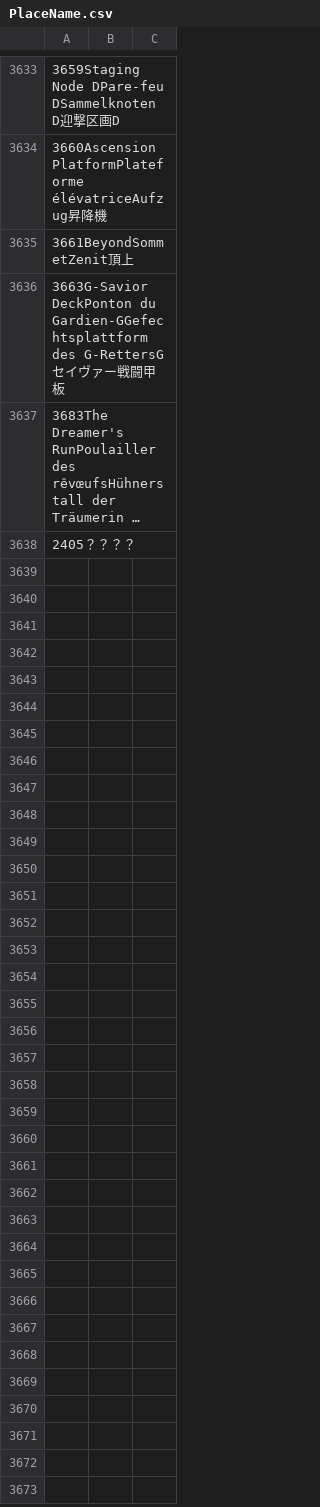
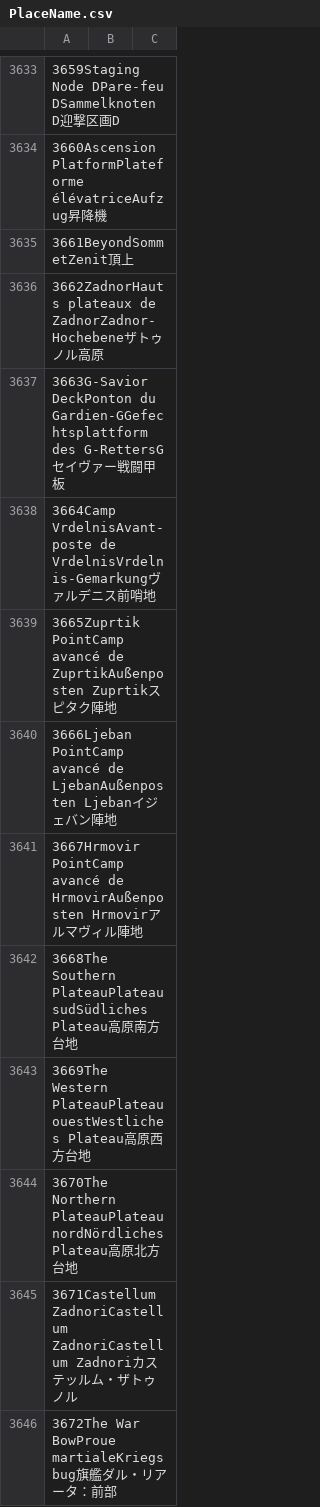
Before and after one commit to kalilistic/ACT.Kapture, a CSV file: src/Aetherbridge/Properties/PlaceName.csv, drawn as a sheet; only a part is shown, gaps mark what is left out; the shorter side is filled out with more unchanged rows; long unchanged cells end in …; the diff covers the shown part only; the diff names each change by its address in the sheet, - before the commit and + after, or states it on an @@ line.

```diff
--- a/src/Aetherbridge/Properties/PlaceName.csv
+++ b/src/Aetherbridge/Properties/PlaceName.csv
+row 3636: 3662ZadnorHauts plateaux de ZadnorZadnor-Hochebeneザトゥノル高原
+row 3638: 3664Camp VrdelnisAvant-poste de VrdelnisVrdelnis-Gemarkungヴァルデニス前哨地
+row 3639: 3665Zuprtik PointCamp avancé de ZuprtikAußenposten Zuprtikスピタク陣地
+row 3640: 3666Ljeban PointCamp avancé de LjebanAußenposten Ljebanイジェバン陣地
+row 3641: 3667Hrmovir PointCamp avancé de HrmovirAußenposten Hrmovirアルマヴィル陣地
+row 3642: 3668The Southern PlateauPlateau sudSüdliches Plateau高原南方台地
+row 3643: 3669The Western PlateauPlateau ouestWestliches Plateau高原西方台地
+row 3644: 3670The Northern PlateauPlateau nordNördliches Plateau高原北方台地
+row 3645: 3671Castellum ZadnoriCastellum ZadnoriCastellum Zadnoriカステッルム・ザトゥノル
+row 3646: 3672The War BowProue martialeKriegsbug旗艦ダル・リアータ：前部
```
Also changed, not shown: 10 added rows elsewhere in this file, src/Aetherbridge/Properties/ContentFinderCondition.csv, src/Aetherbridge/Properties/ItemAction.csv, 1 other file.
